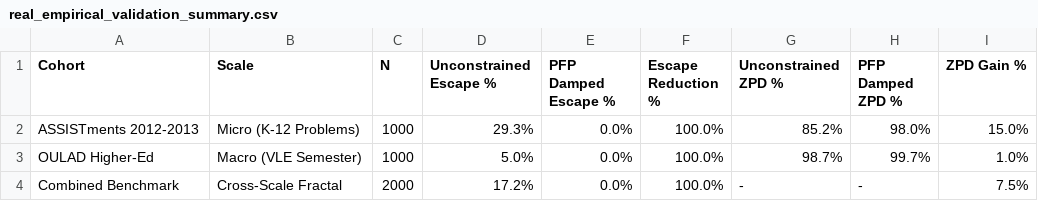
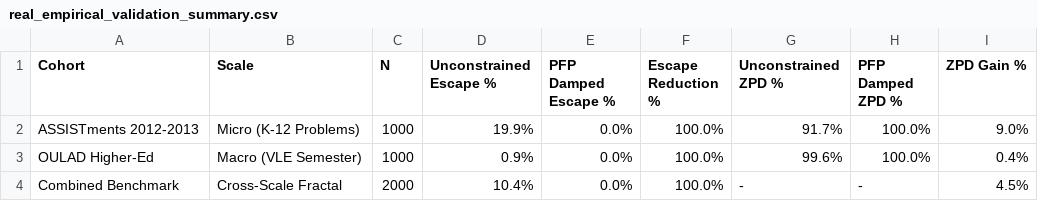
Before and after one commit to jesmaat/Werredu, a CSV file: data/real_empirical_validation_summary.csv, drawn as a sheet.

```diff
--- a/data/real_empirical_validation_summary.csv
+++ b/data/real_empirical_validation_summary.csv
@@ -1,4 +1,4 @@
 Cohort,Scale,N,Unconstrained Escape %,PFP Damped Escape %,Escape Reduction %,Unconstrained ZPD %,PFP Damped ZPD %,ZPD Gain %
-ASSISTments 2012-2013,Micro (K-12 Problems),1000,29.3%,0.0%,100.0%,85.2%,98.0%,15.0%
-OULAD Higher-Ed,Macro (VLE Semester),1000,5.0%,0.0%,100.0%,98.7%,99.7%,1.0%
-Combined Benchmark,Cross-Scale Fractal,2000,17.2%,0.0%,100.0%,-,-,7.5%
+ASSISTments 2012-2013,Micro (K-12 Problems),1000,19.9%,0.0%,100.0%,91.7%,100.0%,9.0%
+OULAD Higher-Ed,Macro (VLE Semester),1000,0.9%,0.0%,100.0%,99.6%,100.0%,0.4%
+Combined Benchmark,Cross-Scale Fractal,2000,10.4%,0.0%,100.0%,-,-,4.5%
```
Also changed, not shown: 6 other files.
